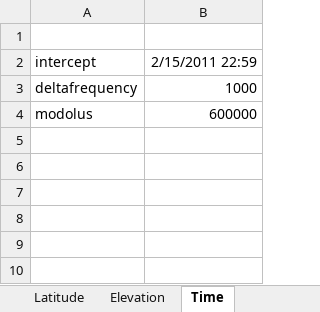
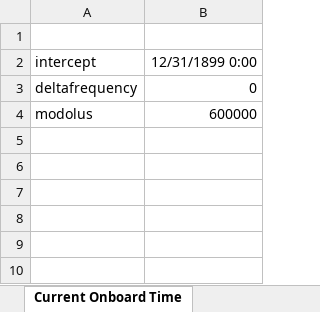
Before and after one commit to Villemos/Humsat, an Excel workbook: src/main/resources/Humsat.xlsx, sheet Current Onboard Time, drawn as a sheet; only a part is shown; values as stored, in another font and other column widths than the file's, no borders; charts and pictures not drawn; the diff covers the shown part only; the diff names each change by its address in the sheet, - before the commit and + after, or states it on an @@ line.

```diff
--- a/src/main/resources/Humsat.xlsx (sheet Current Onboard Time)
+++ b/src/main/resources/Humsat.xlsx (sheet Current Onboard Time)
-sheet tab: Time
+sheet tab: Current Onboard Time
-B2: 2/15/2011 22:59
+B2: 12/31/1899 0:00
-B3: 1000
+B3: 0
```
Also changed, not shown: 300 removed rows and 1 edited cell elsewhere in this sheet, sheet Telemetry, sheet Commands, other sheet tabs, charts or pictures, 14 other files.
